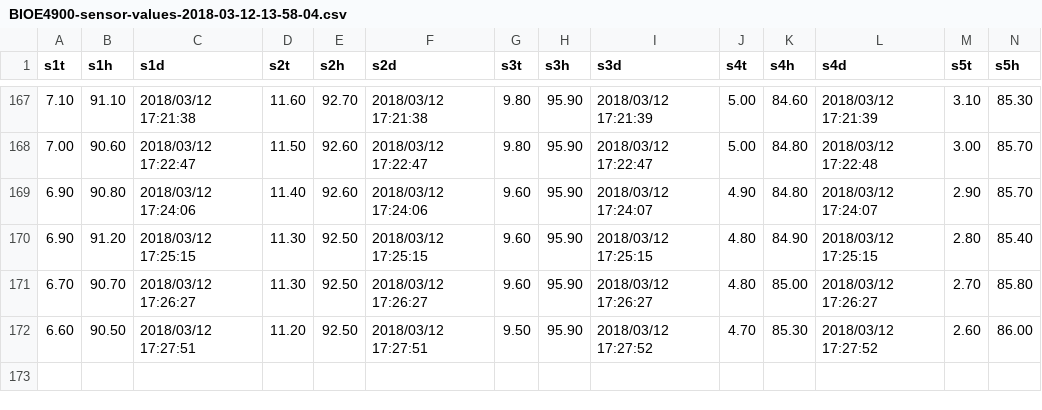
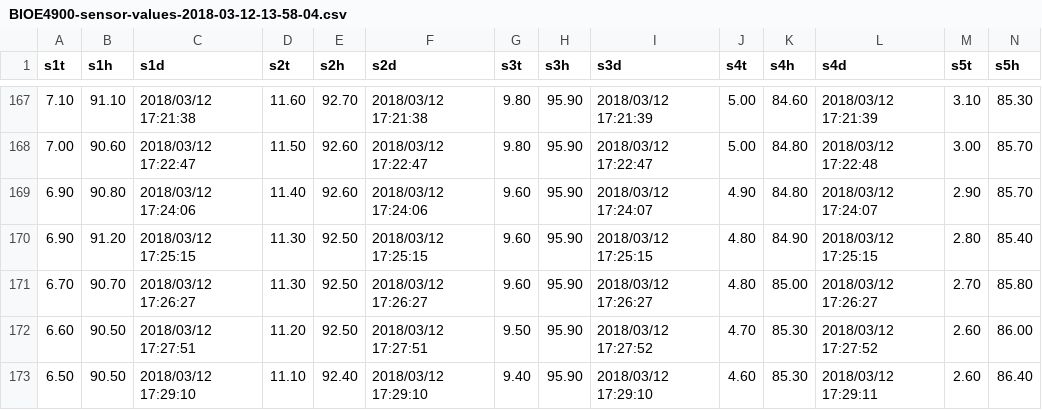
Before and after one commit to BIOE4900github/BIOE4900github, a CSV file: BIOE4900-sensor-values-2018-03-12-13-58-04.csv, drawn as a sheet; only a part is shown, gaps mark what is left out; rows hold the shown columns only; the diff names each change by its address in the sheet, - before the commit and + after, or states it on an @@ line.

Commit message:
committed2018-03-12-17-29-15

```diff
--- a/BIOE4900-sensor-values-2018-03-12-13-58-04.csv
+++ b/BIOE4900-sensor-values-2018-03-12-13-58-04.csv
+row 173: 6.50 | 90.50 | 2018/03/12 17:29:10 | 11.10 | 92.40 | 2018/03/12 17:29:10 | 9.40 | 95.90 | 2018/03/12 17:29:10 | 4.60 | 85.30 | 2018/03/12 17:29:11 | 2.60 | 86.40
```
